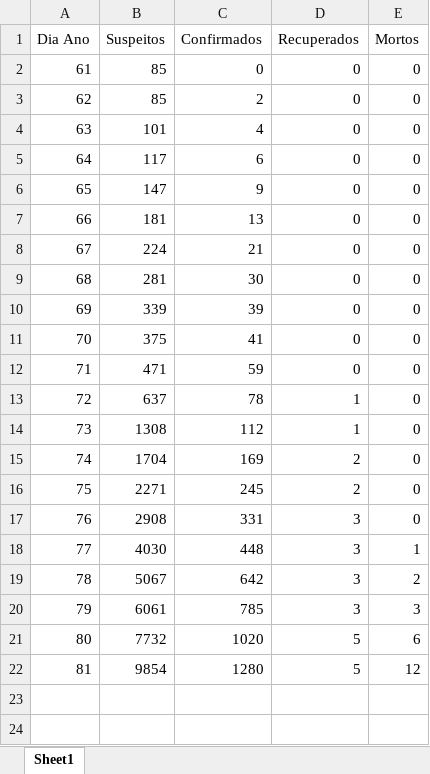
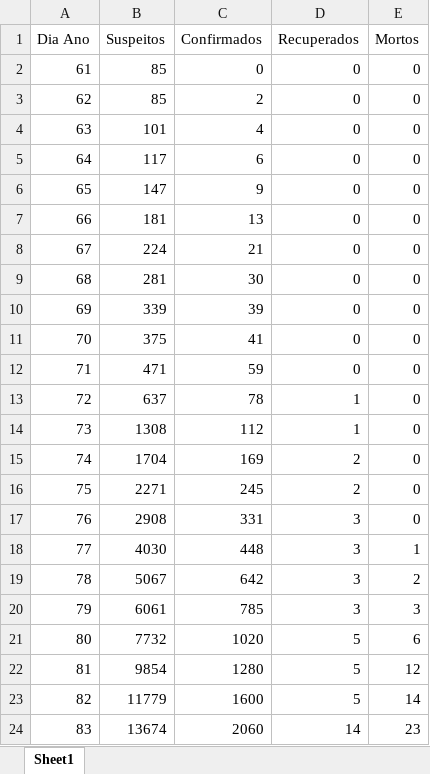
Before and after one commit to SPTS7/COVID-19-Portugal, an Excel workbook: coronadata.xlsx, sheet Sheet1, drawn as a sheet; values as stored, in another font and other column widths than the file's, no borders; the diff names each change by its address in the sheet, - before the commit and + after, or states it on an @@ line.

Commit message:
daily data

```diff
--- a/coronadata.xlsx (sheet Sheet1)
+++ b/coronadata.xlsx (sheet Sheet1)
+row 23: 82 | 11779 | 1600 | 5 | 14
+row 24: 83 | 13674 | 2060 | 14 | 23
```
